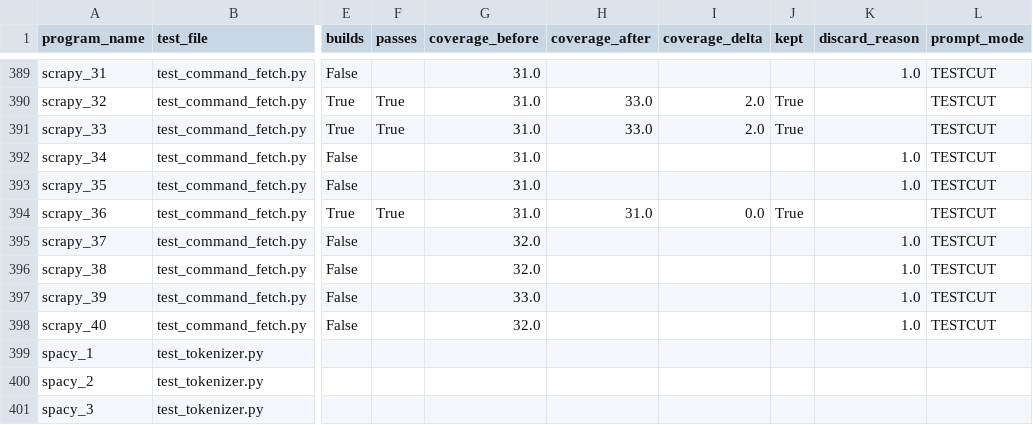
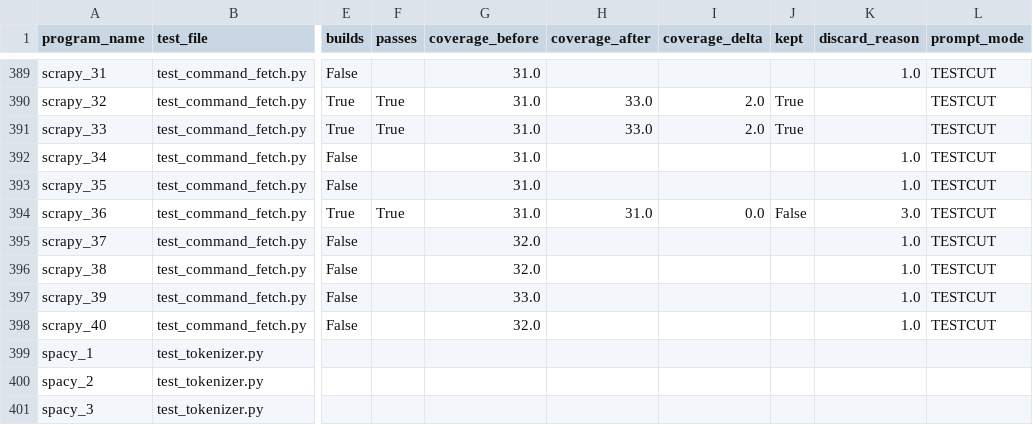
Before and after one commit to lesliekim1/Automated-Test-Generation-Using-LLM, a CSV file: results/prompts_results_csv/results_DEEPSEEK_EXTENDCOV.csv, drawn as a sheet; only a part is shown, gaps mark what is left out; the diff names each change by its address in the sheet, - before the commit and + after, or states it on an @@ line.

```diff
--- a/results/prompts_results_csv/results_DEEPSEEK_EXTENDCOV.csv
+++ b/results/prompts_results_csv/results_DEEPSEEK_EXTENDCOV.csv
-J394 (kept): True
+J394 (kept): False
-K394 (discard_reason): (empty)
+K394 (discard_reason): 3.0
```
Also changed, not shown: results/DEEPSEEK_combined_results.csv, results/prompts_results_csv/results_DEEPSEEK_CORNERCASES.csv, 38 other files.
